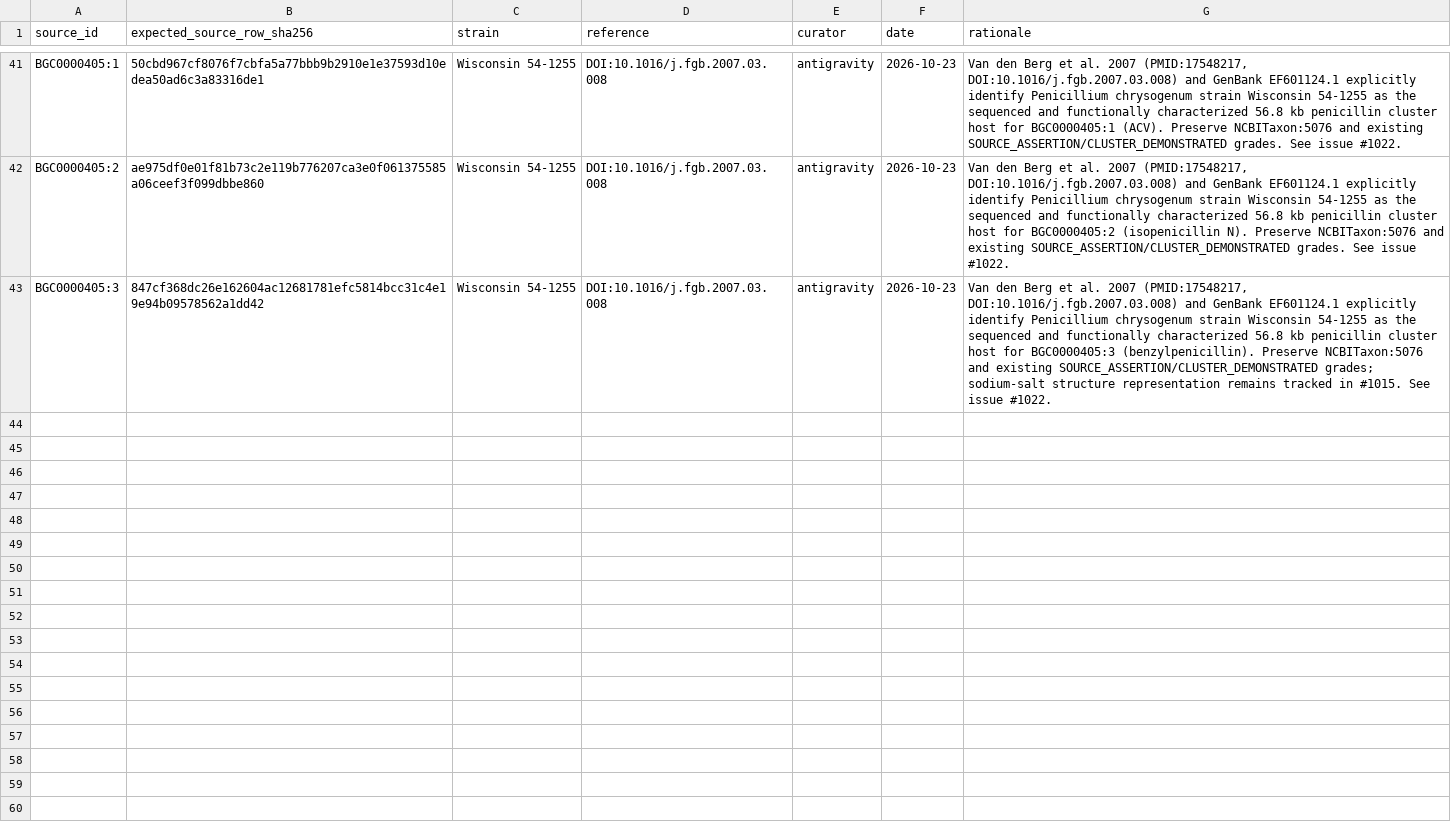
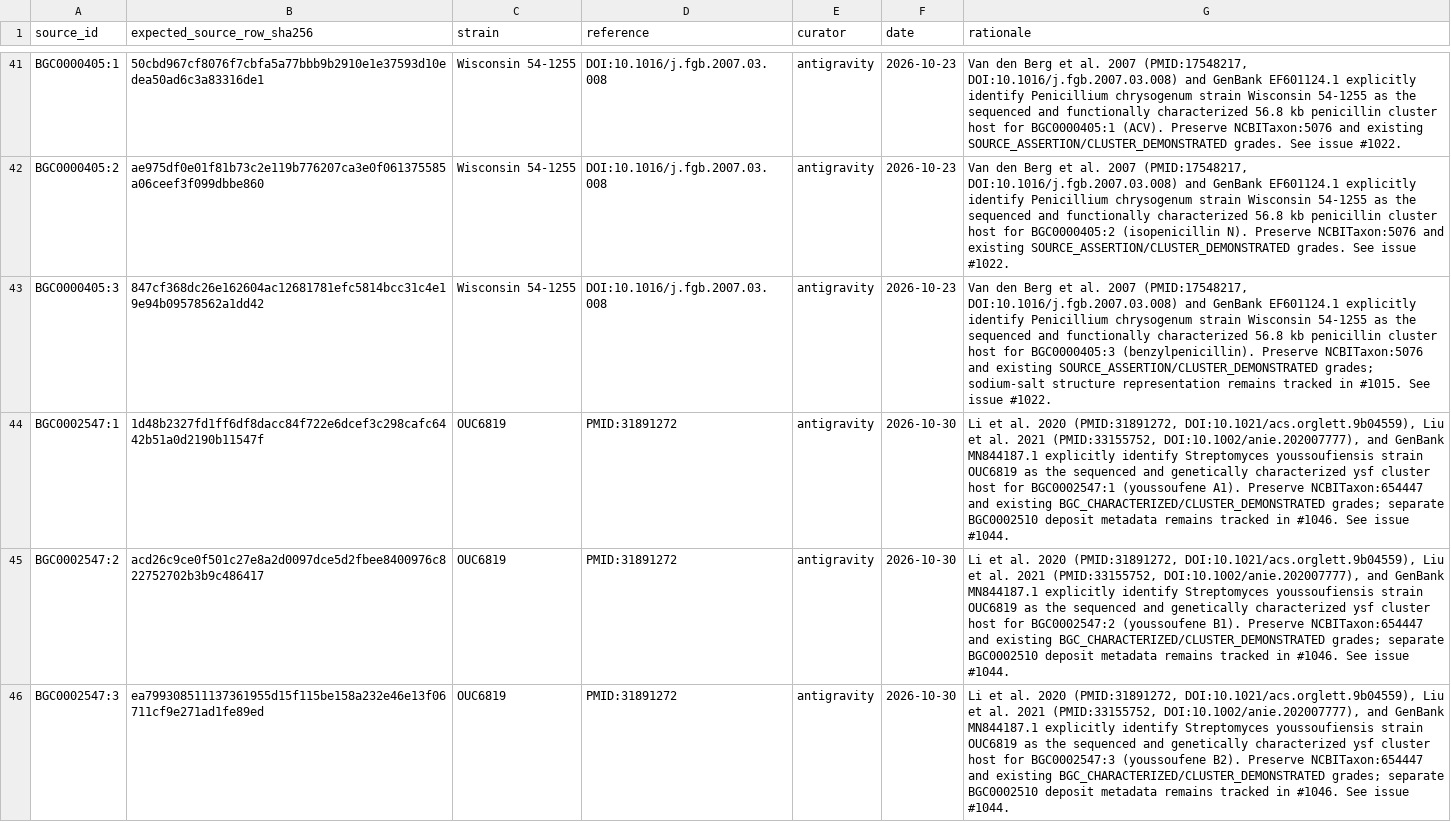
Before and after one commit to CultureBotAI/NaturalProductMech, a TSV file: curation/mibig_producer_strains.tsv, drawn as a sheet; only a part is shown, gaps mark what is left out; the diff covers the shown part only; the diff names each change by its address in the sheet, - before the commit and + after, or states it on an @@ line.

Commit message:
Resolve Cycle 3 Stage 4 youssoufene cohort review findings (#1044, #1045) (#1048)
* Resolve Cycle 3 Stage 4 youssoufene cohort review findings (#1044, #1045)

* Synchronize Stage 5 review bundle checks, ID-label counts, and base revision metadata (#1049)

```diff
--- a/curation/mibig_producer_strains.tsv
+++ b/curation/mibig_producer_strains.tsv
+row 44: BGC0002547:1 | 1d48b2327fd1ff6df8dacc84f722e6dcef3c298cafc6442b51a0d2190b11547f | OUC6819 | PMID:31891272 | antigravity | 2026-10-30 | Li et al. 2020 (PMID:31891272, DOI:10.1021/acs.orglett.9b04559), Liu et al. 2021 (PMID:33155752, DOI:10.1002/anie.202007777), and GenBank MN844187.1 explicitly identify Streptomyces youssoufiensis strain OUC6819 as the sequenced and genetically characterized ysf cluster host for BGC0002547:1 (youssoufene A1). Preserve NCBITaxon:654447 and existing BGC_CHARACTERIZED/CLUSTER_DEMONSTRATED grades; separate BGC0002510 deposit metadata remains tracked in #1046. See issue #1044.
+row 45: BGC0002547:2 | acd26c9ce0f501c27e8a2d0097dce5d2fbee8400976c822752702b3b9c486417 | OUC6819 | PMID:31891272 | antigravity | 2026-10-30 | Li et al. 2020 (PMID:31891272, DOI:10.1021/acs.orglett.9b04559), Liu et al. 2021 (PMID:33155752, DOI:10.1002/anie.202007777), and GenBank MN844187.1 explicitly identify Streptomyces youssoufiensis strain OUC6819 as the sequenced and genetically characterized ysf cluster host for BGC0002547:2 (youssoufene B1). Preserve NCBITaxon:654447 and existing BGC_CHARACTERIZED/CLUSTER_DEMONSTRATED grades; separate BGC0002510 deposit metadata remains tracked in #1046. See issue #1044.
+row 46: BGC0002547:3 | ea799308511137361955d15f115be158a232e46e13f06711cf9e271ad1fe89ed | OUC6819 | PMID:31891272 | antigravity | 2026-10-30 | Li et al. 2020 (PMID:31891272, DOI:10.1021/acs.orglett.9b04559), Liu et al. 2021 (PMID:33155752, DOI:10.1002/anie.202007777), and GenBank MN844187.1 explicitly identify Streptomyces youssoufiensis strain OUC6819 as the sequenced and genetically characterized ysf cluster host for BGC0002547:3 (youssoufene B2). Preserve NCBITaxon:654447 and existing BGC_CHARACTERIZED/CLUSTER_DEMONSTRATED grades; separate BGC0002510 deposit metadata remains tracked in #1046. See issue #1044.
```
Also changed, not shown: 2 added rows elsewhere in this file, 21 other files.
